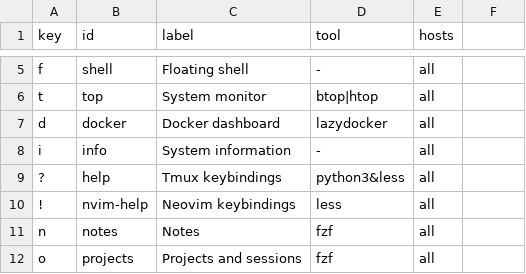
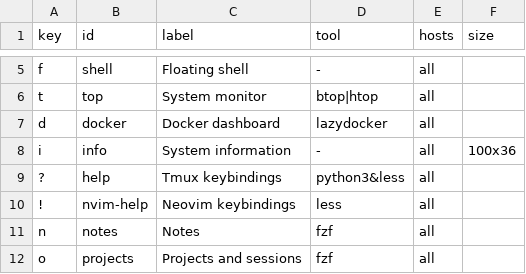
Before and after one commit to irlm/tmux, a TSV file: actions.tsv, drawn as a sheet; only a part is shown, gaps mark what is left out; the diff names each change by its address in the sheet, - before the commit and + after, or states it on an @@ line.

```diff
--- a/actions.tsv
+++ b/actions.tsv
-F1: (empty)
+F1: size
-F8 (size): (empty)
+F8 (size): 100x36
```
Also changed, not shown: 6 other files.
